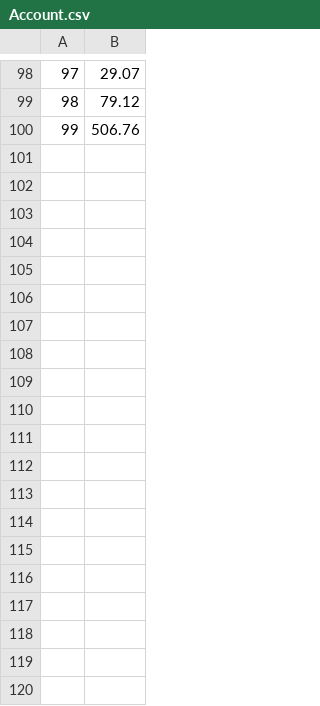
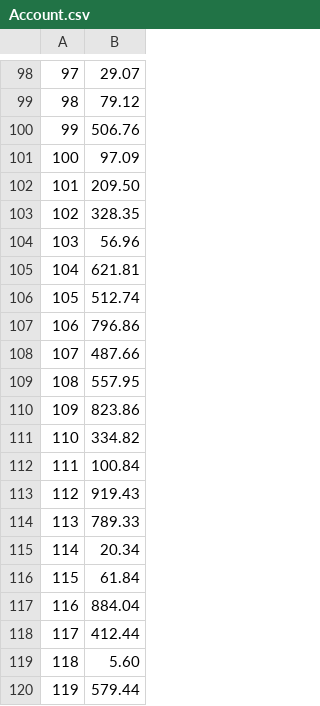
Before and after one commit to leahokamura/RetailTherapy, a CSV file: db/generated/Account.csv, drawn as a sheet; only a part is shown, gaps mark what is left out; the diff covers the shown part only; the diff names each change by its address in the sheet, - before the commit and + after, or states it on an @@ line.

Commit message:
Minor edits and debugging on data gen

```diff
--- a/db/generated/Account.csv
+++ b/db/generated/Account.csv
+row 101: 100 | 97.09
+row 102: 101 | 209.50
+row 103: 102 | 328.35
+row 104: 103 | 56.96
+row 105: 104 | 621.81
+row 106: 105 | 512.74
+row 107: 106 | 796.86
+row 108: 107 | 487.66
+row 109: 108 | 557.95
+row 110: 109 | 823.86
+row 111: 110 | 334.82
+row 112: 111 | 100.84
+row 113: 112 | 919.43
+row 114: 113 | 789.33
+row 115: 114 | 20.34
+row 116: 115 | 61.84
+row 117: 116 | 884.04
+row 118: 117 | 412.44
+row 119: 118 | 5.60
+row 120: 119 | 579.44
```
Also changed, not shown: 80 added rows elsewhere in this file, db/generated/Purchases.csv, db/generated/Users.csv, 4 other files.
